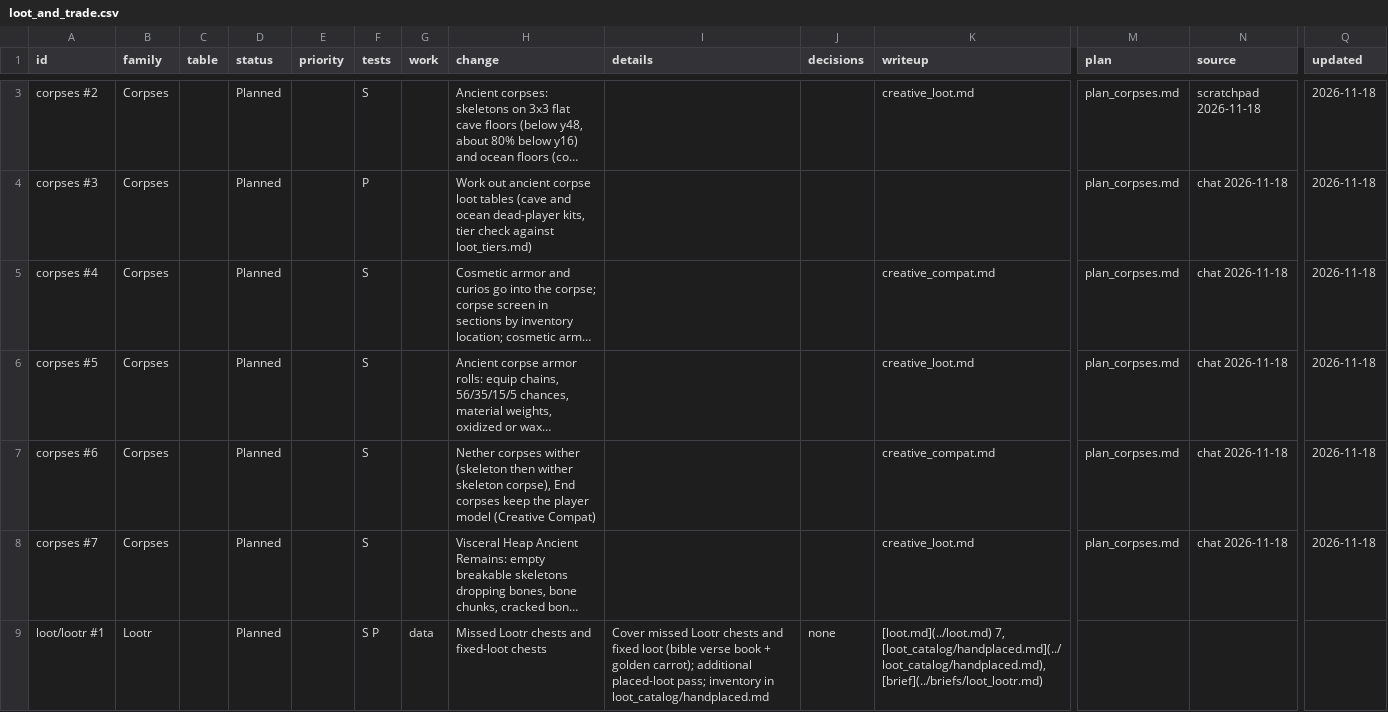
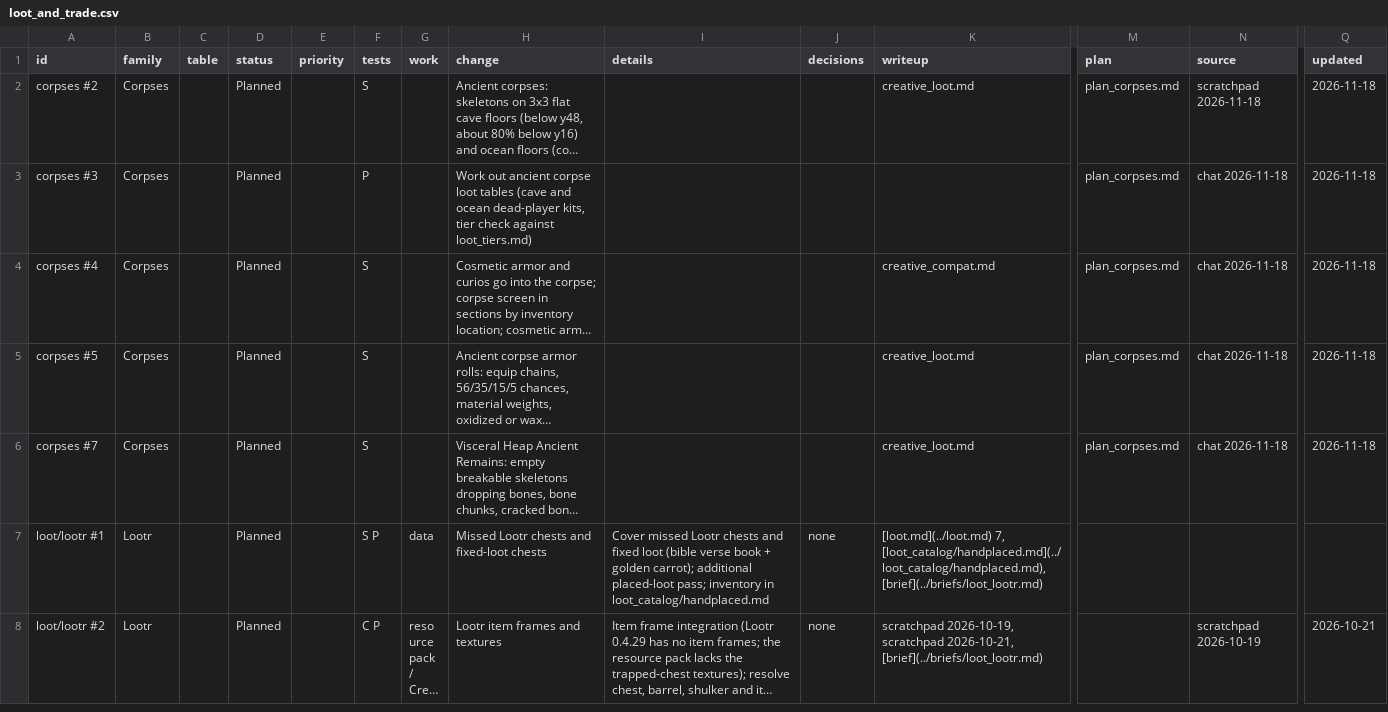
Before and after one commit to SaintAlfonzo/CreativeEngineering, a CSV file: feature_writeup/todo/rows/loot_and_trade.csv, drawn as a sheet; only a part is shown, gaps mark what is left out; the shorter side is filled out with more unchanged rows; long unchanged cells end in …; removed rows and columns are numbered as before the commit, all else as after; rows hold the shown columns only; the diff covers the shown part only; the diff names each change by its address in the sheet, - before the commit and + after, or states it on an @@ line.

```diff
--- a/feature_writeup/todo/rows/loot_and_trade.csv
+++ b/feature_writeup/todo/rows/loot_and_trade.csv
-row 7: corpses #6 | Corpses |  | Planned |  | S |  | Nether corpses wither (skeleton then wither skeleton corpse), End corpses keep the player model (Creative Compat) |  |  | creative_compat.md | plan_corpses.md | chat 2026-11-18 | 2026-11-18
```
Also changed, not shown: 2 added rows and 1 removed row elsewhere in this file, feature_writeup/status/features.csv, 11 other files.
